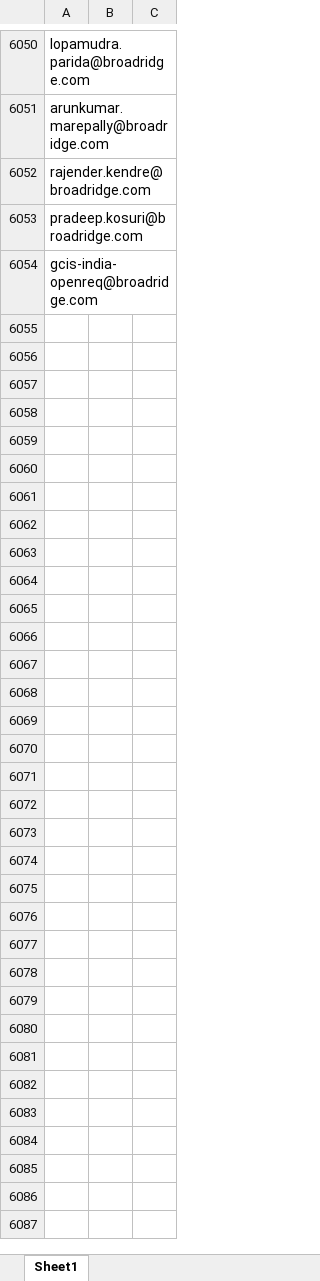
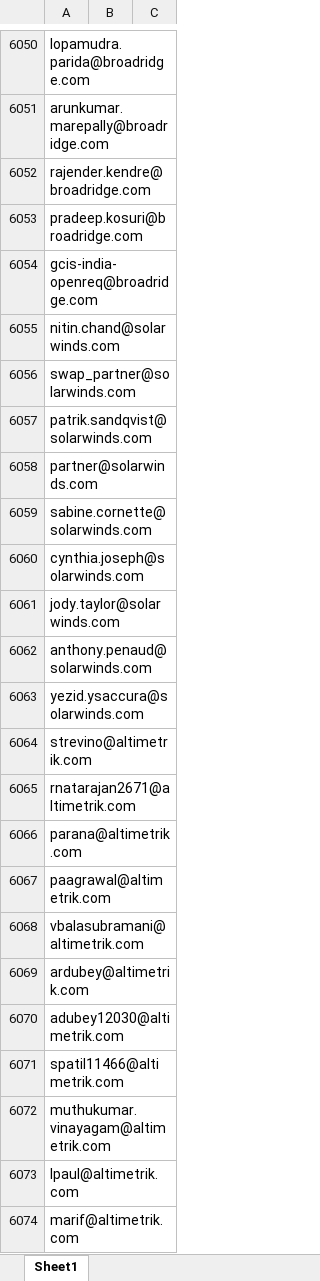
Before and after one commit to Sanketarali/Demo-Repo, an Excel workbook: job-hunting-emails.xlsx, sheet Sheet1, drawn as a sheet; only a part is shown, gaps mark what is left out; values as stored, in another font and other column widths than the file's, no borders; conditional formats not drawn; the diff covers the shown part only; the diff names each change by its address in the sheet, - before the commit and + after, or states it on an @@ line.

Commit message:
Add files via upload

```diff
--- a/job-hunting-emails.xlsx (sheet Sheet1)
+++ b/job-hunting-emails.xlsx (sheet Sheet1)
+row 6055: nitin.chand@solarwinds.com
+row 6056: swap_partner@solarwinds.com
+row 6057: patrik.sandqvist@solarwinds.com
+row 6058: partner@solarwinds.com
+row 6059: sabine.cornette@solarwinds.com
+row 6060: cynthia.joseph@solarwinds.com
+row 6061: jody.taylor@solarwinds.com
+row 6062: anthony.penaud@solarwinds.com
+row 6063: yezid.ysaccura@solarwinds.com
+row 6064: strevino@altimetrik.com
+row 6065: rnatarajan2671@altimetrik.com
+row 6066: parana@altimetrik.com
+row 6067: paagrawal@altimetrik.com
+row 6068: vbalasubramani@altimetrik.com
+row 6069: ardubey@altimetrik.com
+row 6070: adubey12030@altimetrik.com
+row 6071: spatil11466@altimetrik.com
+row 6072: muthukumar.vinayagam@altimetrik.com
+row 6073: lpaul@altimetrik.com
+row 6074: marif@altimetrik.com
```
Also changed, not shown: 57 added rows elsewhere in this sheet.
